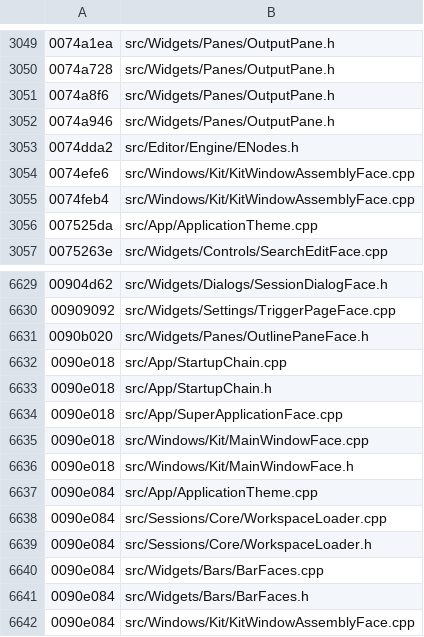
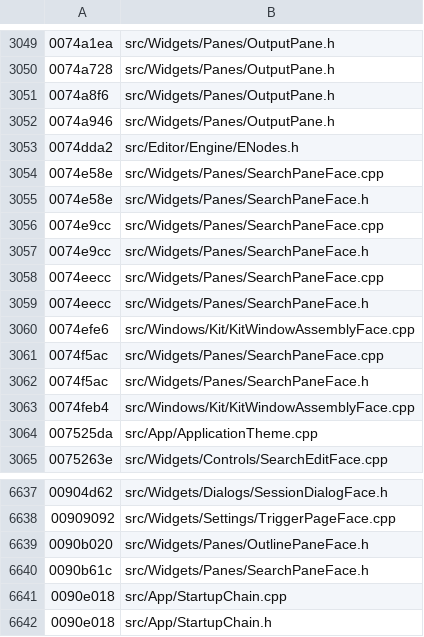
Before and after one commit to iotxfoundry/WindTerm, a TSV file: tools/re/data/fun_index.tsv, drawn as a sheet; only a part is shown, gaps mark what is left out; the shorter side is filled out with more unchanged rows; the diff names each change by its address in the sheet, - before the commit and + after, or states it on an @@ line.

Commit message:
SearchPane 整类:搜索面板(3 信号 + 5 槽)+ OutlinePane sizeof 补录
1. SearchPaneFace(src/Widgets/Panes/,KitPane 派生,size 0x148)
   QMetaObject 0x011a63e0:methods=8,superdata=0x011ab900(KitPane)
   **信号/槽的分界有硬证据**:dispatch 0..2 走 0x0090b4xx 的
   QMetaObject::activate 包装(纯发射器),3..7 走 0x0074xxxx 的实现体。
     信号 #0 searchRequest(Grep *)   0x0090b492(52B,activate idx 0)
     信号 #1 searchHighlight()       0x0090b46a(19B,idx 1)
     信号 #2 searchIncrementalReset() 0x0090b47e(19B,idx 2)
    槽 #3 search     → 0x0074eecc(this,int)                1 参
    槽 #4 search     → 0x0074e9cc(this,int,bool,int)       3 参
    槽 #5 search     → 0x0074e9cc(this,int,bool,0)         第 3 参默认
    槽 #6 doSearch   → 0x0074e58e(this,bool,QString*)      2 参
    槽 #7 setupSearch→ 0x0074f5ac(this,bool,QString*)      2 参
   形参个数全部按 dispatch 实读;串表里另有 actionType / matchIncremental /
   delay / forward / findText / searchMode / searchText 六个形参名,归属未
   逐条钉死 → 形参名暂用 arg,名字留注释待开批对号(不猜签名)。
   dtor 0x0090b61c(258B):遍历 [+0x130,+0x138) **步长 24 字节** 的元素,
   逐个减引用计数,然后 operator_delete 容器;+0x118 QString 递减;
   +0x110 走 vtable+8 析构;vptr 落回 KitPane。
   event = vt5 0x0074cffe(61B):KeyPress(8) → setFocus(+0x58, 7)。

2. OutlinePaneFace 补 sizeof = 0x90(deleting 的 operator_delete(_,0x90))。

账面:真实现 654 → 658。

```diff
--- a/tools/re/data/fun_index.tsv
+++ b/tools/re/data/fun_index.tsv
+row 3054: 0074e58e | src/Widgets/Panes/SearchPaneFace.cpp
+row 3055: 0074e58e | src/Widgets/Panes/SearchPaneFace.h
+row 3056: 0074e9cc | src/Widgets/Panes/SearchPaneFace.cpp
+row 3057: 0074e9cc | src/Widgets/Panes/SearchPaneFace.h
+row 3058: 0074eecc | src/Widgets/Panes/SearchPaneFace.cpp
+row 3059: 0074eecc | src/Widgets/Panes/SearchPaneFace.h
+row 3061: 0074f5ac | src/Widgets/Panes/SearchPaneFace.cpp
+row 3062: 0074f5ac | src/Widgets/Panes/SearchPaneFace.h
+row 6640: 0090b61c | src/Widgets/Panes/SearchPaneFace.h
```
Also changed, not shown: 6 other files.
